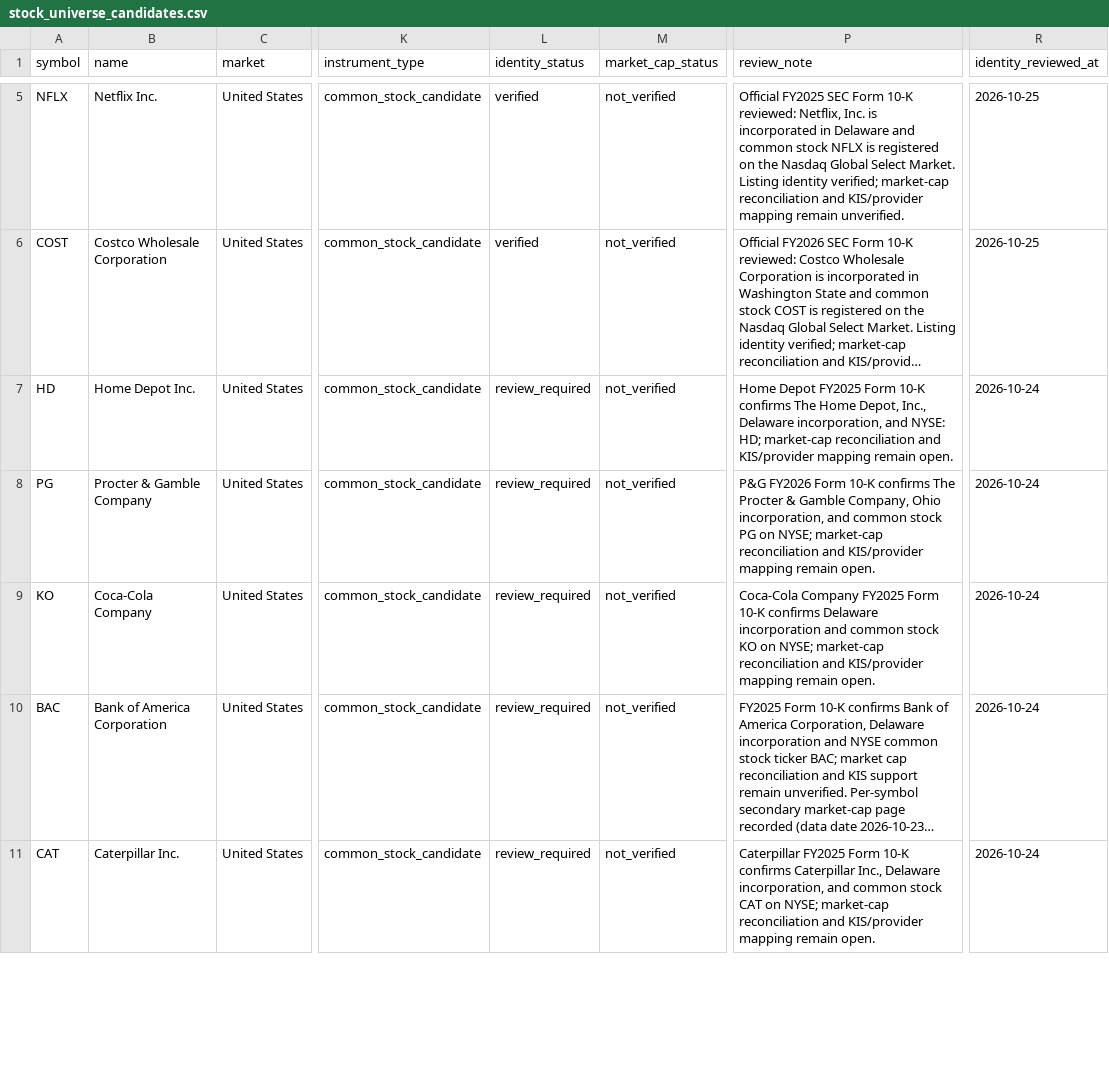
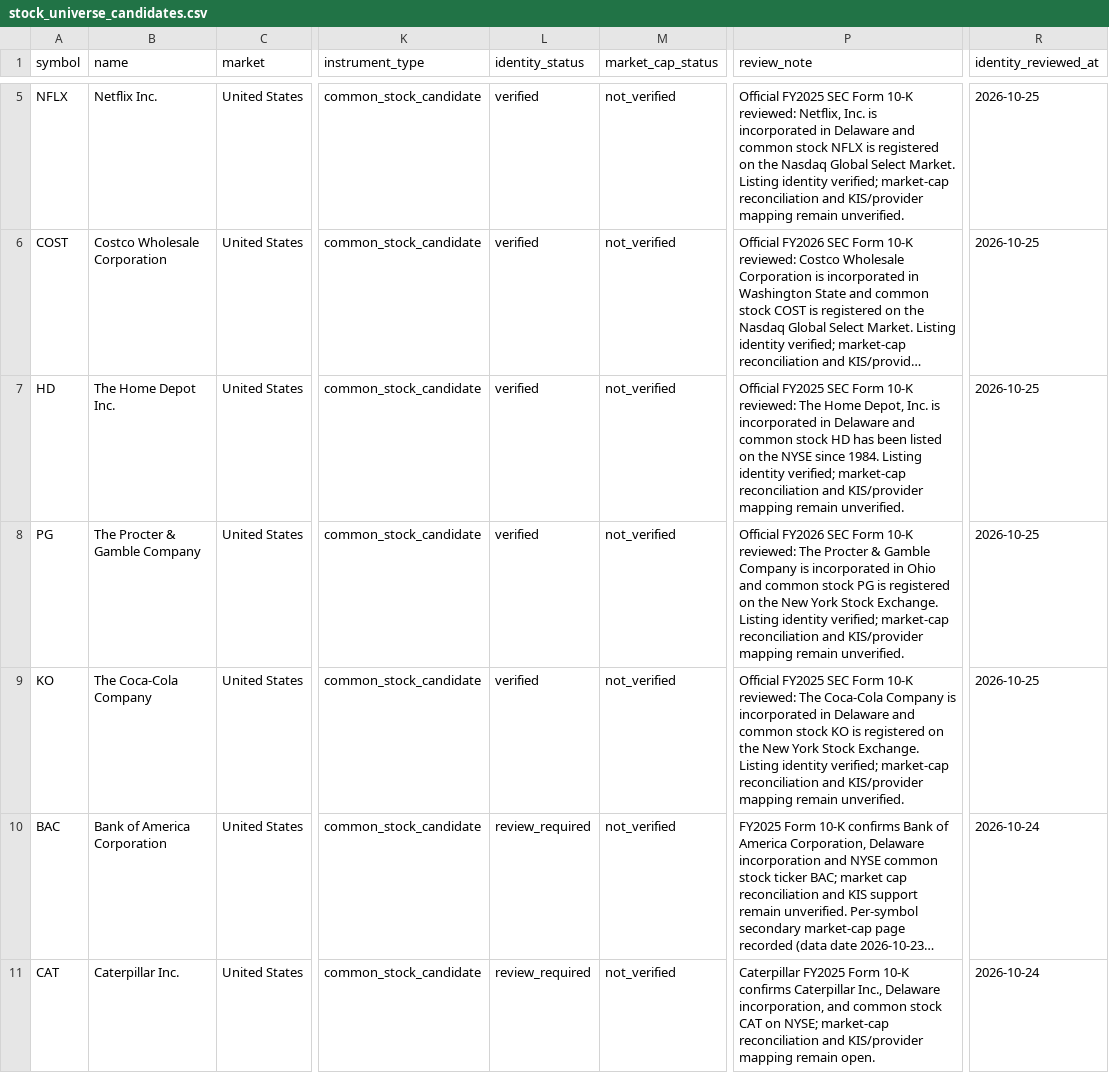
Before and after one commit to wonbosong-arch/global-stage-radar, a CSV file: data/stock_universe_candidates.csv, drawn as a sheet; only a part is shown, gaps mark what is left out; long unchanged cells end in …; the diff names each change by its address in the sheet, - before the commit and + after, or states it on an @@ line.

Commit message:
Verify official listing identity for HD PG and KO

```diff
--- a/data/stock_universe_candidates.csv
+++ b/data/stock_universe_candidates.csv
-B7 (name): Home Depot Inc.
+B7 (name): The Home Depot Inc.
-L7:L9 (identity_status): review_required
+L7:L9 (identity_status): verified
-P7 (review_note): Home Depot FY2025 Form 10-K confirms The Home Depot, Inc., Delaware incorporation, and NYSE: HD; market-cap reconciliation and KIS/provider mapping remain open.
+P7 (review_note): Official FY2025 SEC Form 10-K reviewed: The Home Depot, Inc. is incorporated in Delaware and common stock HD has been listed on the NYSE since 1984. Listing identity verified; market-cap reconciliation and KIS/provider mapping remain unverified.
-R7:R9 (identity_reviewed_at): 2026-10-24
+R7:R9 (identity_reviewed_at): 2026-10-25
-B8 (name): Procter & Gamble Company
+B8 (name): The Procter & Gamble Company
-P8 (review_note): P&G FY2026 Form 10-K confirms The Procter & Gamble Company, Ohio incorporation, and common stock PG on NYSE; market-cap reconciliation and KIS/provider mapping remain open.
+P8 (review_note): Official FY2026 SEC Form 10-K reviewed: The Procter & Gamble Company is incorporated in Ohio and common stock PG is registered on the New York Stock Exchange. Listing identity verified; market-cap reconciliation and KIS/provider mapping remain unverified.
-B9 (name): Coca-Cola Company
+B9 (name): The Coca-Cola Company
-P9 (review_note): Coca-Cola Company FY2025 Form 10-K confirms Delaware incorporation and common stock KO on NYSE; market-cap reconciliation and KIS/provider mapping remain open.
+P9 (review_note): Official FY2025 SEC Form 10-K reviewed: The Coca-Cola Company is incorporated in Delaware and common stock KO is registered on the New York Stock Exchange. Listing identity verified; market-cap reconciliation and KIS/provider mapping remain unverified.
```
